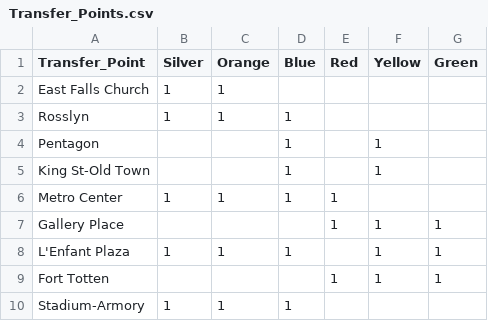
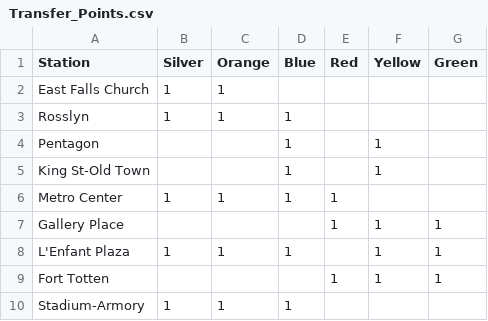
Before and after one commit to DerrickStuckey/metro-transfer-optimization, a CSV file: data/Transfer_Points.csv, drawn as a sheet.

```diff
--- a/data/Transfer_Points.csv
+++ b/data/Transfer_Points.csv
@@ -1,2 +1,2 @@
-Transfer_Point,Silver,Orange,Blue,Red,Yellow,Green
+Station,Silver,Orange,Blue,Red,Yellow,Green
 East Falls Church,1,1,,,,
```
Also changed, not shown: 1 other file.
